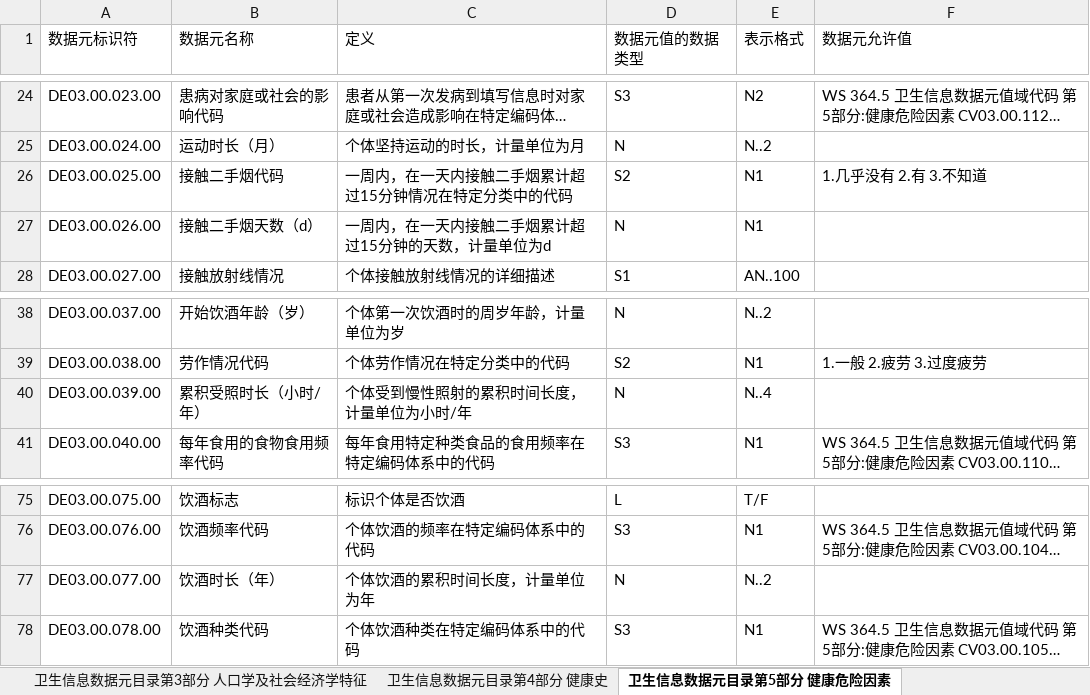
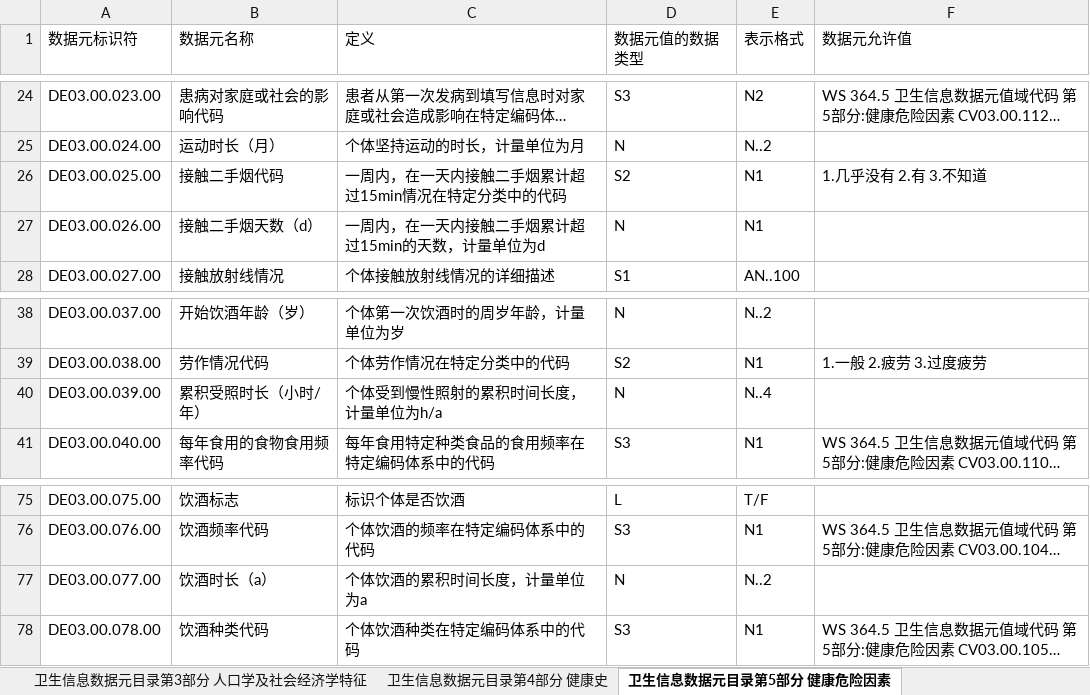
Before and after one commit to bltcn/healthcaredatastandard, an Excel workbook: 成品/R1/卫生信息数据元目录/卫生信息数据元目录.xlsx, sheet 卫生信息数据元目录第5部分 健康危险因素, drawn as a sheet; only a part is shown, gaps mark what is left out; long unchanged cells end in …; values as stored, in another font and other column widths than the file's, no borders; the diff names each change by its address in the sheet, - before the commit and + after, or states it on an @@ line.

```diff
--- a/成品/R1/卫生信息数据元目录/卫生信息数据元目录.xlsx (sheet 卫生信息数据元目录第5部分 健康危险因素)
+++ b/成品/R1/卫生信息数据元目录/卫生信息数据元目录.xlsx (sheet 卫生信息数据元目录第5部分 健康危险因素)
-C26 (定义): 一周内，在一天内接触二手烟累计超过15分钟情况在特定分类中的代码
+C26 (定义): 一周内，在一天内接触二手烟累计超过15min情况在特定分类中的代码
-C27 (定义): 一周内，在一天内接触二手烟累计超过15分钟的天数，计量单位为d
+C27 (定义): 一周内，在一天内接触二手烟累计超过15min的天数，计量单位为d
-C40 (定义): 个体受到慢性照射的累积时间长度，计量单位为小时/年
+C40 (定义): 个体受到慢性照射的累积时间长度，计量单位为h/a
-B77 (数据元名称): 饮酒时长（年）
+B77 (数据元名称): 饮酒时长（a）
-C77 (定义): 个体饮酒的累积时间长度，计量单位为年
+C77 (定义): 个体饮酒的累积时间长度，计量单位为a
```
Also changed, not shown: sheet 卫生信息数据元目录第15部分 卫生人员, sheet 目录, sheet 更新日志, sheet 卫生信息数据元目录第12部分 计划与干预, sheet 卫生信息数据元目录第3部分 人口学及社会经济学特征, sheet 卫生信息数据元目录第7部分 体格检查, 成品/R1/卫生信息数据元_校对.xlsx, 1 other file.
